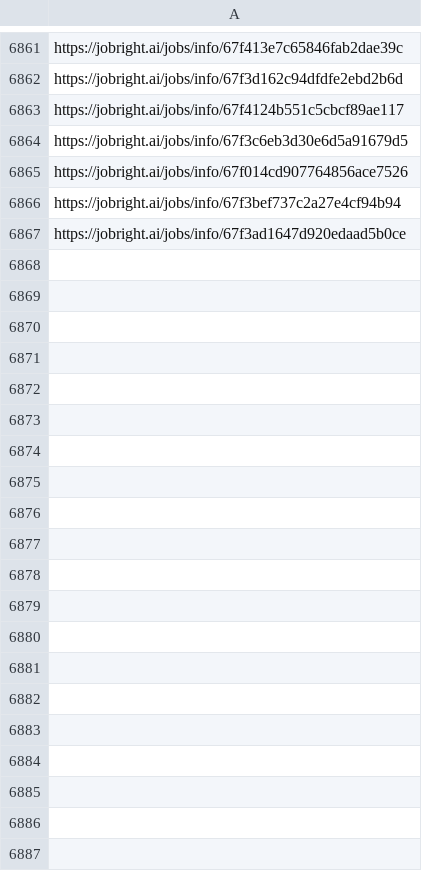
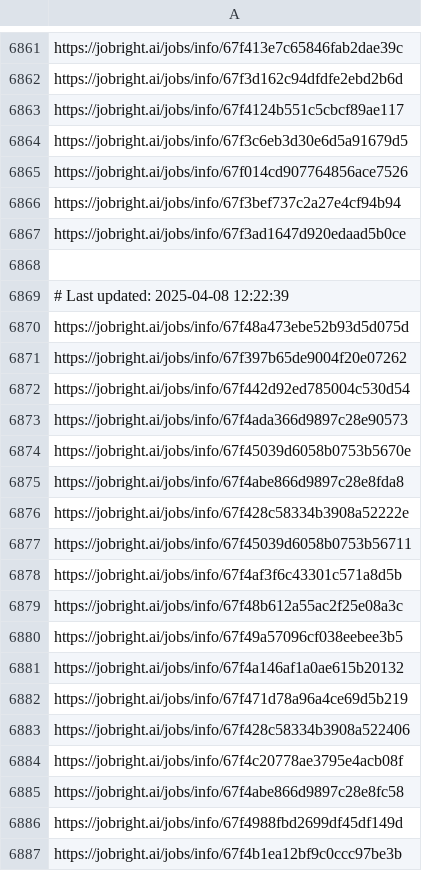
Before and after one commit to Pradeepsingh61/job_DE1, a CSV file: Legal_and_Compliance_links.csv, drawn as a sheet; only a part is shown, gaps mark what is left out; the diff covers the shown part only.

```diff
--- a/Legal_and_Compliance_links.csv
+++ b/Legal_and_Compliance_links.csv
@@ -6867 +6867,21 @@ https://jobright.ai/jobs/info/67f3bef737c2a27e4cf94b94
 https://jobright.ai/jobs/info/67f3ad1647d920edaad5b0ce
+
+# Last updated: 2025-04-08 12:22:39
+https://jobright.ai/jobs/info/67f48a473ebe52b93d5d075d
+https://jobright.ai/jobs/info/67f397b65de9004f20e07262
+https://jobright.ai/jobs/info/67f442d92ed785004c530d54
+https://jobright.ai/jobs/info/67f4ada366d9897c28e90573
+https://jobright.ai/jobs/info/67f45039d6058b0753b5670e
+https://jobright.ai/jobs/info/67f4abe866d9897c28e8fda8
+https://jobright.ai/jobs/info/67f428c58334b3908a52222e
+https://jobright.ai/jobs/info/67f45039d6058b0753b56711
+https://jobright.ai/jobs/info/67f4af3f6c43301c571a8d5b
+https://jobright.ai/jobs/info/67f48b612a55ac2f25e08a3c
+https://jobright.ai/jobs/info/67f49a57096cf038eebee3b5
+https://jobright.ai/jobs/info/67f4a146af1a0ae615b20132
+https://jobright.ai/jobs/info/67f471d78a96a4ce69d5b219
+https://jobright.ai/jobs/info/67f428c58334b3908a522406
+https://jobright.ai/jobs/info/67f4c20778ae3795e4acb08f
+https://jobright.ai/jobs/info/67f4abe866d9897c28e8fc58
+https://jobright.ai/jobs/info/67f4988fbd2699df45df149d
+https://jobright.ai/jobs/info/67f4b1ea12bf9c0ccc97be3b
```
Also changed, not shown: 39 added rows elsewhere in this file, Accounting_and_Finance.csv, Education_and_Training.csv, 31 other files.
